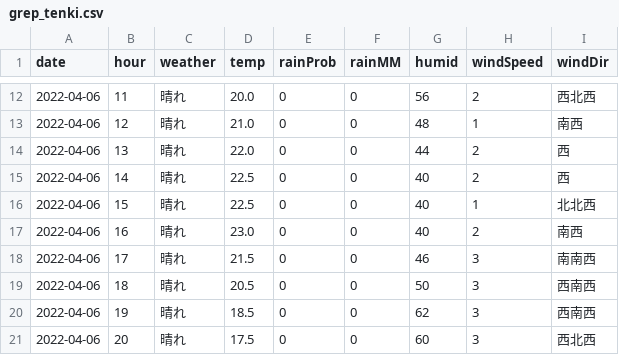
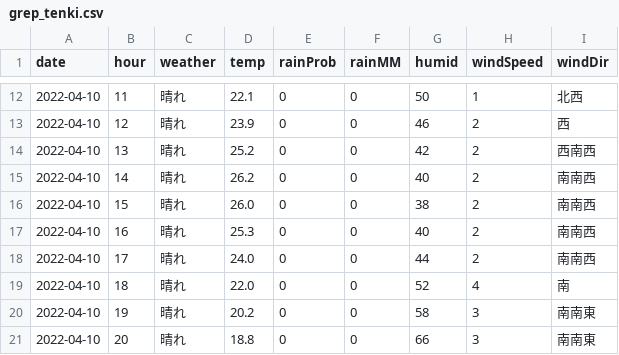
Before and after one commit to ndlopez/ndlopez.github.io, a CSV file: data/grep_tenki.csv, drawn as a sheet; only a part is shown, gaps mark what is left out; the diff covers the shown part only.

```diff
--- a/data/grep_tenki.csv
+++ b/data/grep_tenki.csv
@@ -12,10 +12,10 @@ date,hour,weather,temp,rainProb,rainMM,humid,windSpeed,windDir
-2022-04-06,11,"晴れ",20.0,0,0,56,2,"西北西"
-2022-04-06,12,"晴れ",21.0,0,0,48,1,"南西"
-2022-04-06,13,"晴れ",22.0,0,0,44,2,"西"
-2022-04-06,14,"晴れ",22.5,0,0,40,2,"西"
-2022-04-06,15,"晴れ",22.5,0,0,40,1,"北北西"
-2022-04-06,16,"晴れ",23.0,0,0,40,2,"南西"
-2022-04-06,17,"晴れ",21.5,0,0,46,3,"南南西"
-2022-04-06,18,"晴れ",20.5,0,0,50,3,"西南西"
-2022-04-06,19,"晴れ",18.5,0,0,62,3,"西南西"
-2022-04-06,20,"晴れ",17.5,0,0,60,3,"西北西"
+2022-04-10,11,"晴れ",22.1,0,0,50,1,"北西"
+2022-04-10,12,"晴れ",23.9,0,0,46,2,"西"
+2022-04-10,13,"晴れ",25.2,0,0,42,2,"西南西"
+2022-04-10,14,"晴れ",26.2,0,0,40,2,"南南西"
+2022-04-10,15,"晴れ",26.0,0,0,38,2,"南南西"
+2022-04-10,16,"晴れ",25.3,0,0,40,2,"南南西"
+2022-04-10,17,"晴れ",24.0,0,0,44,2,"南南西"
+2022-04-10,18,"晴れ",22.0,0,0,52,4,"南"
+2022-04-10,19,"晴れ",20.2,0,0,58,3,"南南東"
+2022-04-10,20,"晴れ",18.8,0,0,66,3,"南南東"
```
Also changed, not shown: 68 edited cells elsewhere in this file, 10 other files.
